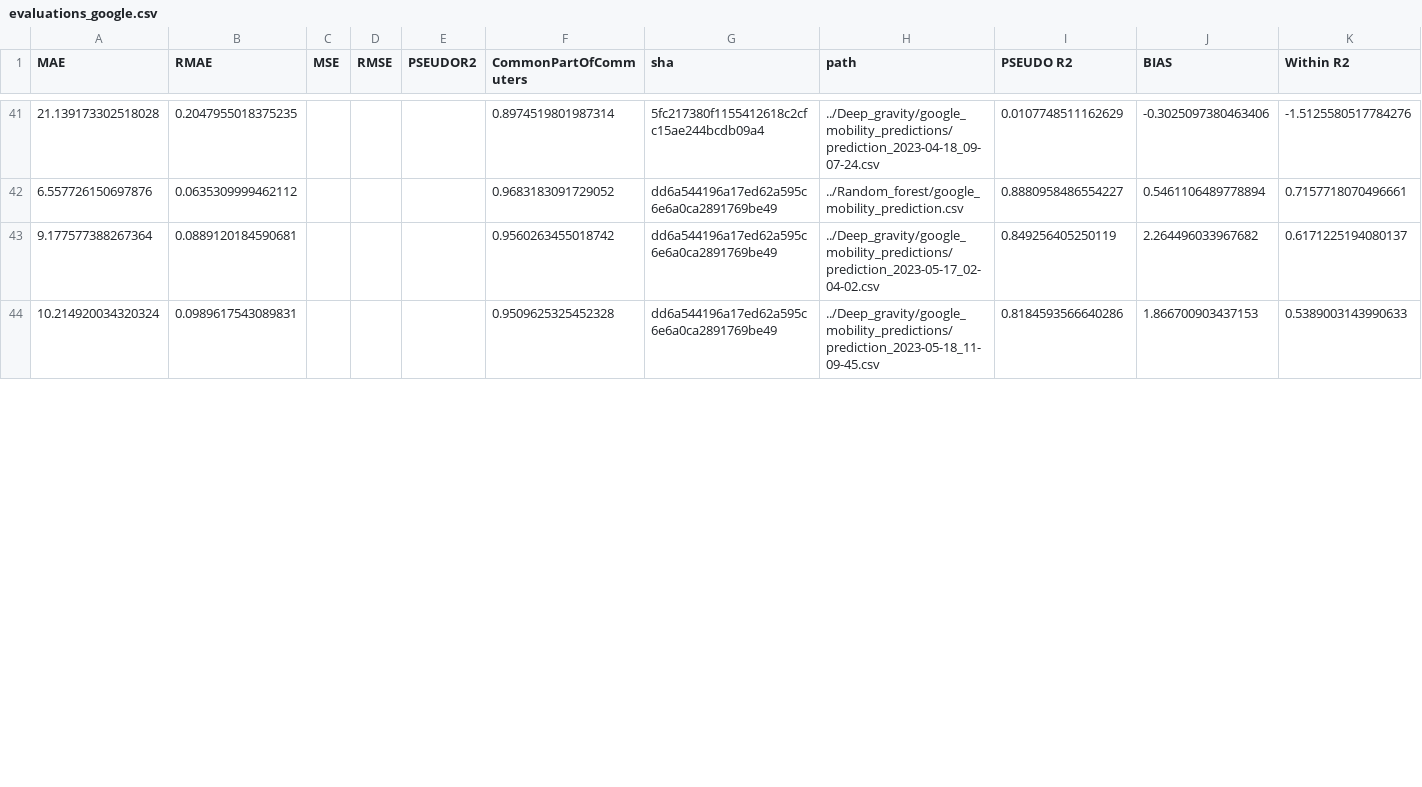
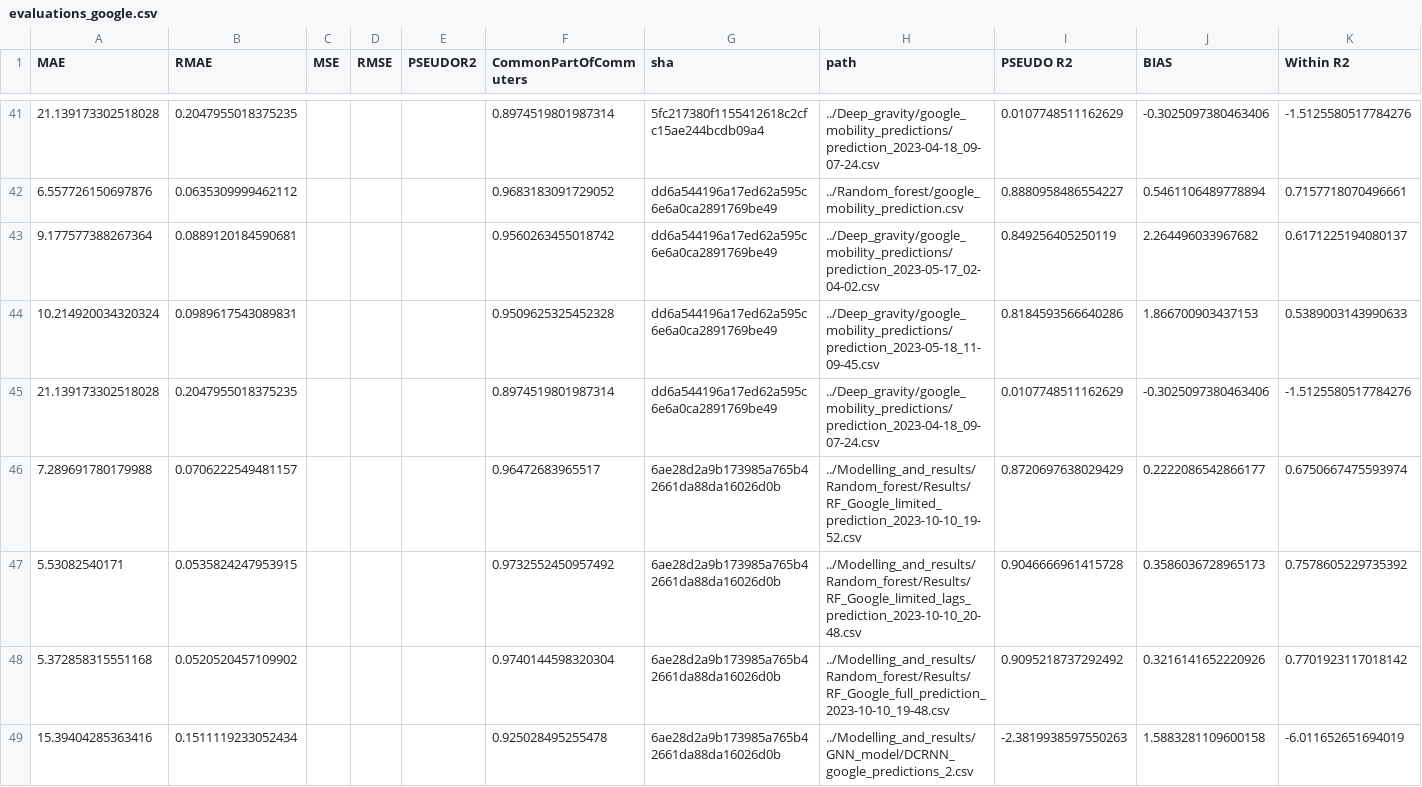
Before and after one commit to ceumicrodata/gravity-vs-ml, a CSV file: Evaluations/all_runs/evaluations_google.csv, drawn as a sheet; only a part is shown, gaps mark what is left out; the diff covers the shown part only; the diff names each change by its address in the sheet, - before the commit and + after, or states it on an @@ line.

```diff
--- a/Evaluations/all_runs/evaluations_google.csv
+++ b/Evaluations/all_runs/evaluations_google.csv
+row 45: 21.139173302518028 | 0.2047955018375235 |  |  |  | 0.8974519801987314 | dd6a544196a17ed62a595c6e6a0ca2891769be49 | ../Deep_gravity/google_mobility_predictions/prediction_2023-04-18_09-07-24.csv | 0.0107748511162629 | -0.3025097380463406 | -1.5125580517784276
+row 46: 7.289691780179988 | 0.0706222549481157 |  |  |  | 0.96472683965517 | 6ae28d2a9b173985a765b42661da88da16026d0b | ../Modelling_and_results/Random_forest/Results/RF_Google_limited_prediction_2023-10-10_19-52.csv | 0.8720697638029429 | 0.2222086542866177 | 0.6750667475593974
+row 47: 5.53082540171 | 0.0535824247953915 |  |  |  | 0.9732552450957492 | 6ae28d2a9b173985a765b42661da88da16026d0b | ../Modelling_and_results/Random_forest/Results/RF_Google_limited_lags_prediction_2023-10-10_20-48.csv | 0.9046666961415728 | 0.3586036728965173 | 0.7578605229735392
+row 48: 5.372858315551168 | 0.0520520457109902 |  |  |  | 0.9740144598320304 | 6ae28d2a9b173985a765b42661da88da16026d0b | ../Modelling_and_results/Random_forest/Results/RF_Google_full_prediction_2023-10-10_19-48.csv | 0.9095218737292492 | 0.3216141652220926 | 0.7701923117018142
+row 49: 15.39404285363416 | 0.1511119233052434 |  |  |  | 0.925028495255478 | 6ae28d2a9b173985a765b42661da88da16026d0b | ../Modelling_and_results/GNN_model/DCRNN_google_predictions_2.csv | -2.3819938597550263 | 1.5883281109600158 | -6.011652651694019
```
Also changed, not shown: 3 added rows and 1 edited cell elsewhere in this file, Evaluations/all_runs/evaluations_geods.csv, Evaluations/all_runs/evaluations_trade.csv, 6 other files.
